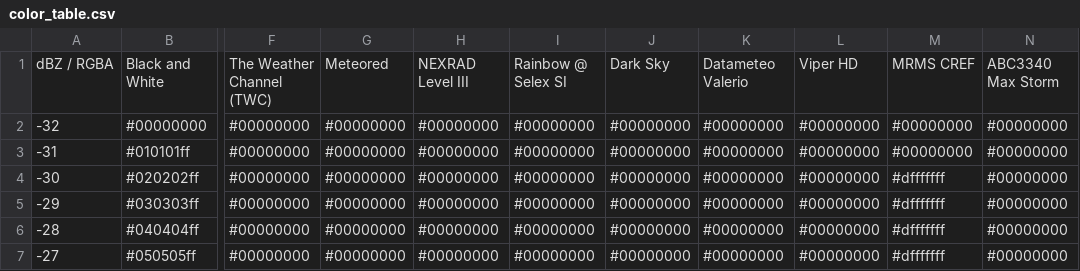
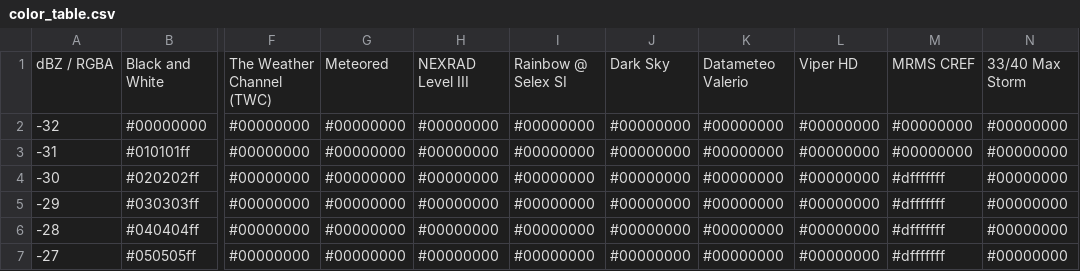
Before and after one commit to JoshuaKimsey/LibreWXR, a CSV file: src/librewxr/colors/color_table.csv, drawn as a sheet; only a part is shown, gaps mark what is left out; the diff names each change by its address in the sheet, - before the commit and + after, or states it on an @@ line.

```diff
--- a/src/librewxr/colors/color_table.csv
+++ b/src/librewxr/colors/color_table.csv
-N1: ABC3340 Max Storm
+N1: 33/40 Max Storm
```
Also changed, not shown: 4 other files.
